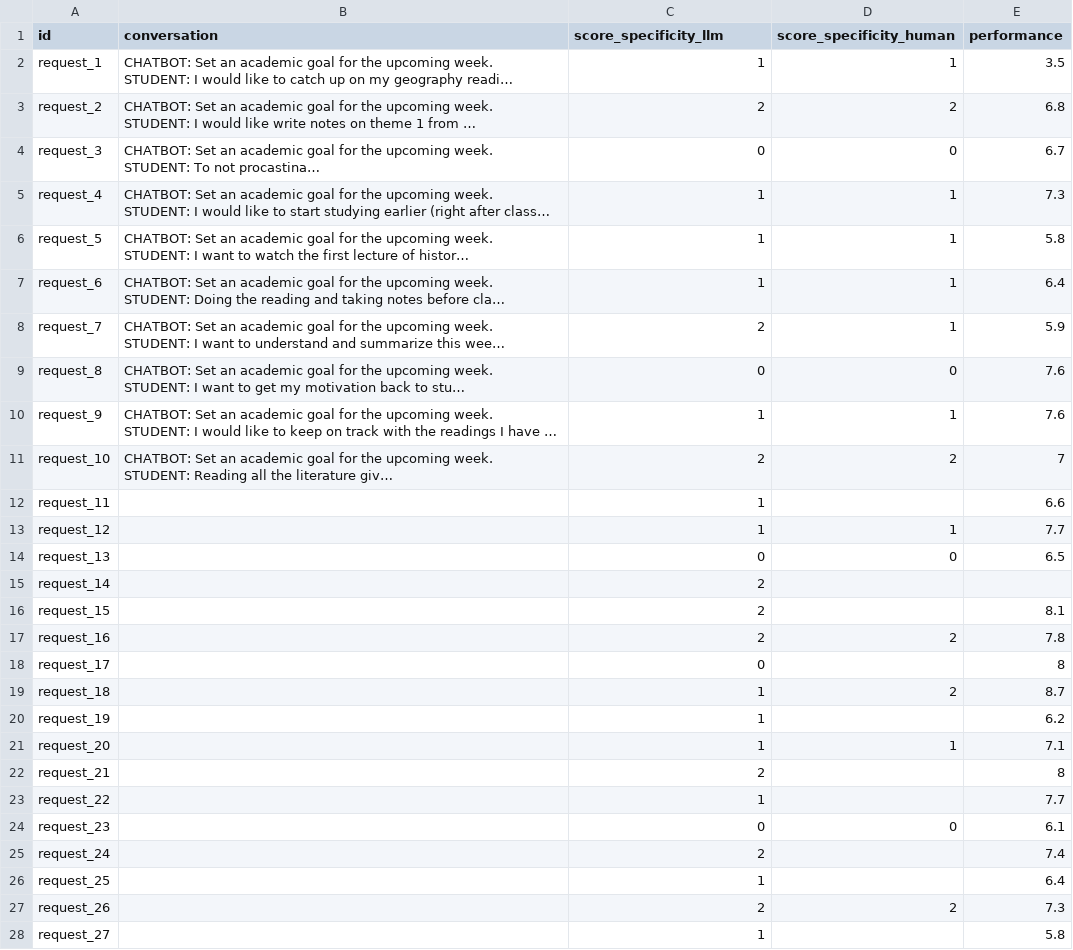
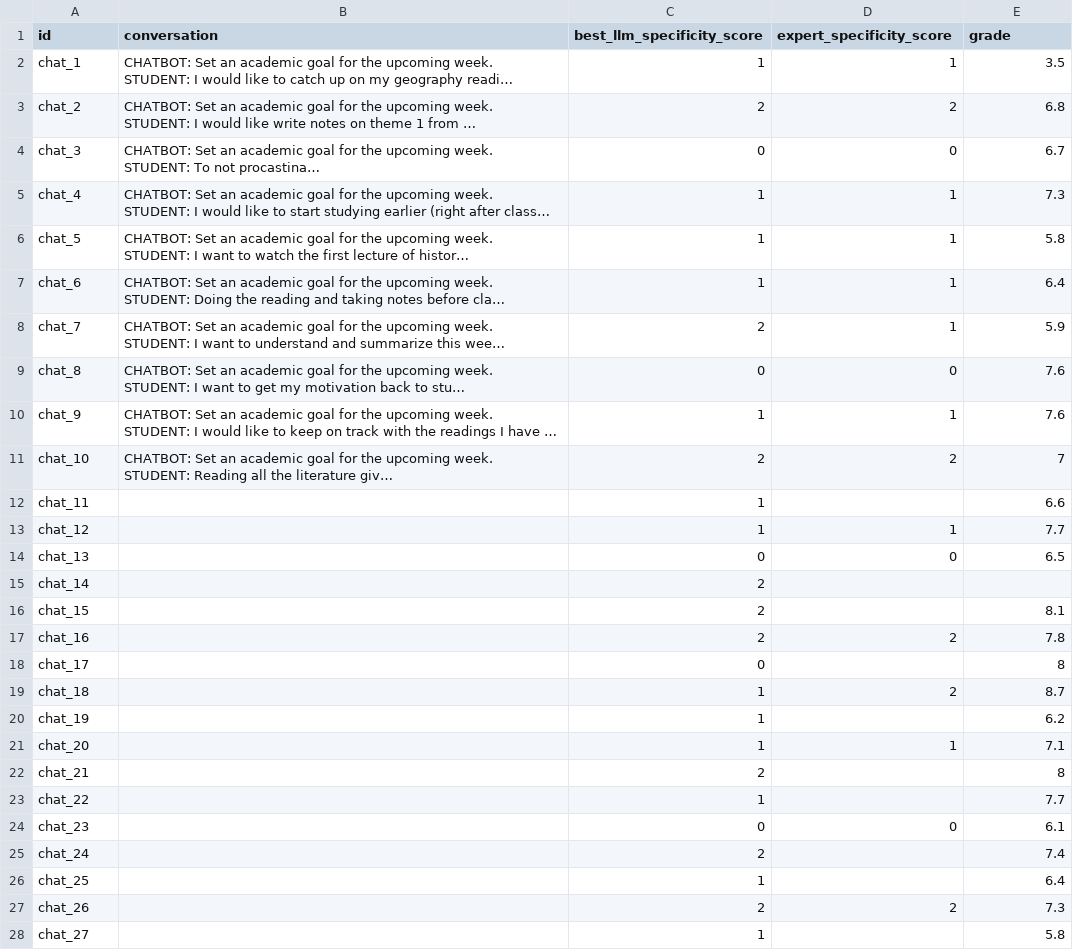
Before and after one commit to fqixiang/workshop_llm_data_collection, a CSV file: data/srl_data_example.csv, drawn as a sheet; only a part is shown; long unchanged cells end in …; the diff covers the shown part only; the diff names each change by its address in the sheet, - before the commit and + after, or states it on an @@ line.

Commit message:
Rename CSV headers and update row IDs
Update data/srl_data_example.csv: rename header columns (score_specificity_llm -> best_llm_specificity_score, score_specificity_human -> expert_specificity_score, performance -> grade) and change row id values from 'request_N' to 'chat_N' to match the new naming convention. No other data content altered.

```diff
--- a/data/srl_data_example.csv
+++ b/data/srl_data_example.csv
-C1: score_specificity_llm
+C1: best_llm_specificity_score
-D1: score_specificity_human
+D1: expert_specificity_score
-E1: performance
+E1: grade
-A2 (id): request_1
+A2 (id): chat_1
-A3 (id): request_2
+A3 (id): chat_2
-A4 (id): request_3
+A4 (id): chat_3
-A5 (id): request_4
+A5 (id): chat_4
-A6 (id): request_5
+A6 (id): chat_5
-A7 (id): request_6
+A7 (id): chat_6
-A8 (id): request_7
+A8 (id): chat_7
-A9 (id): request_8
+A9 (id): chat_8
-A10 (id): request_9
+A10 (id): chat_9
-A11 (id): request_10
+A11 (id): chat_10
-A12 (id): request_11
+A12 (id): chat_11
-A13 (id): request_12
+A13 (id): chat_12
-A14 (id): request_13
+A14 (id): chat_13
-A15 (id): request_14
+A15 (id): chat_14
-A16 (id): request_15
+A16 (id): chat_15
-A17 (id): request_16
+A17 (id): chat_16
-A18 (id): request_17
+A18 (id): chat_17
-A19 (id): request_18
+A19 (id): chat_18
-A20 (id): request_19
+A20 (id): chat_19
-A21 (id): request_20
+A21 (id): chat_20
-A22 (id): request_21
+A22 (id): chat_21
-A23 (id): request_22
+A23 (id): chat_22
-A24 (id): request_23
+A24 (id): chat_23
-A25 (id): request_24
+A25 (id): chat_24
-A26 (id): request_25
+A26 (id): chat_25
-A27 (id): request_26
+A27 (id): chat_26
-A28 (id): request_27
+A28 (id): chat_27
```
Also changed, not shown: 53 edited cells elsewhere in this file.
